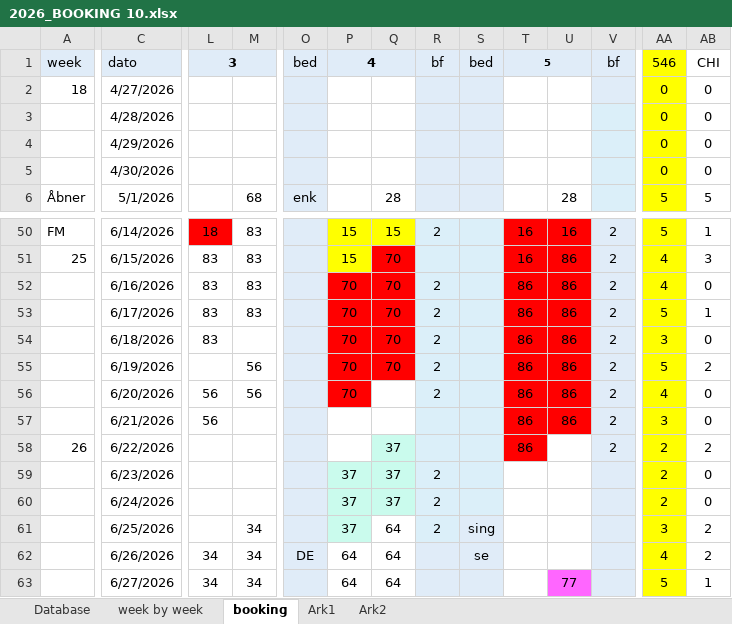
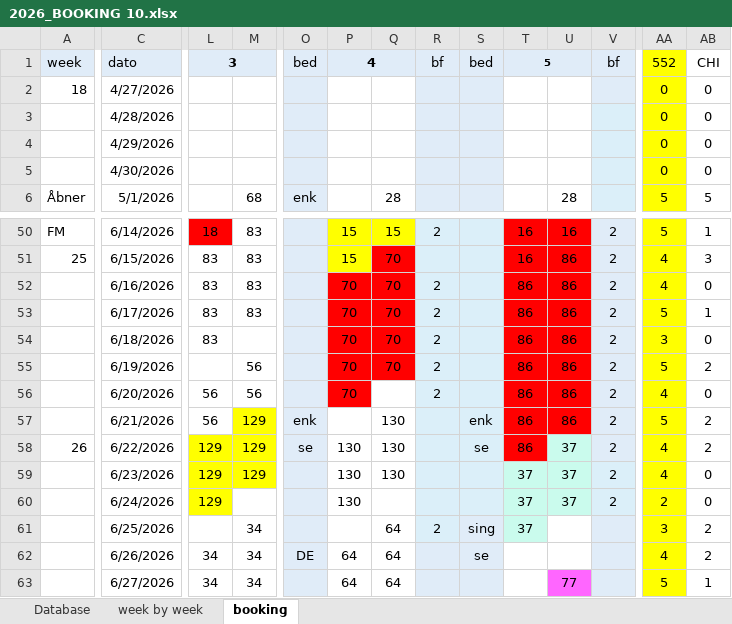
Before and after one commit to Hammerknuden/HK-portal-20, an Excel workbook: data/2026_BOOKING 10.xlsx, sheet booking, drawn as a sheet; only a part is shown, gaps mark what is left out; values as stored, in another font and other column widths than the file's, no borders; the diff covers the shown part only; the diff names each change by its address in the sheet, - before the commit and + after, or states it on an @@ line.

Commit message:
excel update

```diff
--- a/data/2026_BOOKING 10.xlsx (sheet booking)
+++ b/data/2026_BOOKING 10.xlsx (sheet booking)
-sheet tab: Ark1
-sheet tab: Ark2
-AA1: 546
+AA1: 552
-M57:M59: (empty)
+M57:M59: 129
-M57 fill: none
+M57 fill: #FFFF00
-O57: (empty)
+O57: enk
-Q57: (empty)
+Q57: 130
-S57: (empty)
+S57: enk
-AA57: 3
+AA57: 5
-AB57: 0
+AB57: 2
-L58:L60: (empty)
+L58:L60: 129
-L58:M59 fill: none
+L58:M59 fill: #FFFF00
-O58: (empty)
+O58: se
-P58: (empty)
+P58: 130
-Q58:Q59: 37
+Q58:Q59: 130
-Q58 fill: #CAFBED
+Q58 fill: none
-S58: (empty)
+S58: se
-U58:U60: (empty)
+U58:U60: 37
-U58 fill: none
+U58 fill: #CAFBED
-AA58:AA59: 2
+AA58:AA59: 4
-P59:P60: 37
+P59:P60: 130
-P59:Q60 fill: #CAFBED
+P59:Q60 fill: none
-R59:R60: 2
+R59:R60: (empty)
-T59:T61: (empty)
+T59:T61: 37
-T59:U60 fill: none
+T59:U60 fill: #CAFBED
-V59:V60: (empty)
+V59:V60: 2
-L60 fill: none
+L60 fill: #FFFF00
-Q60: 37
+Q60: (empty)
-P61: 37
+P61: (empty)
-P61 fill: #CAFBED
+P61 fill: none
-T61 fill: none
+T61 fill: #CAFBED
```
Also changed, not shown: 1 edited cell elsewhere in this sheet.
